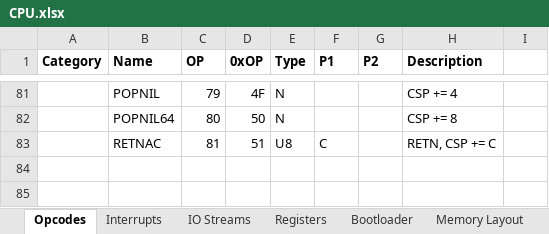
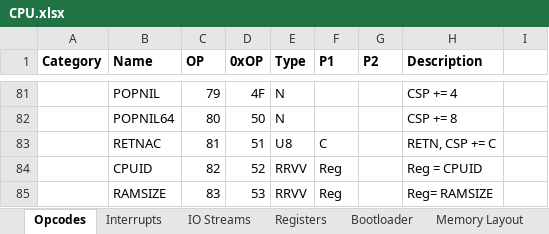
Before and after one commit to Doridian/HackCPU, an Excel workbook: docs/CPU.xlsx, sheet Opcodes, drawn as a sheet; only a part is shown, gaps mark what is left out; values as stored, in another font and other column widths than the file's, no borders; the diff names each change by its address in the sheet, - before the commit and + after, or states it on an @@ line.

```diff
--- a/docs/CPU.xlsx (sheet Opcodes)
+++ b/docs/CPU.xlsx (sheet Opcodes)
+row 84:  | CPUID | 82 | 52 | RRVV | Reg |  | Reg = CPUID
+row 85:  | RAMSIZE | 83 | 53 | RRVV | Reg |  | Reg= RAMSIZE
```
Also changed, not shown: 13 other files.
